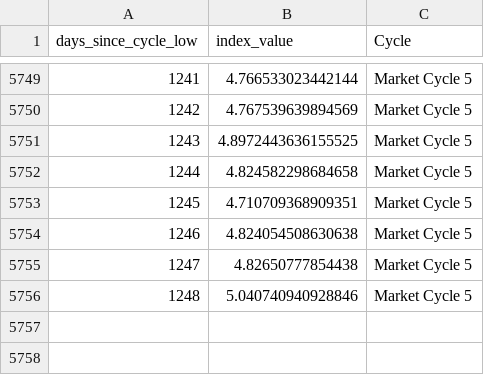
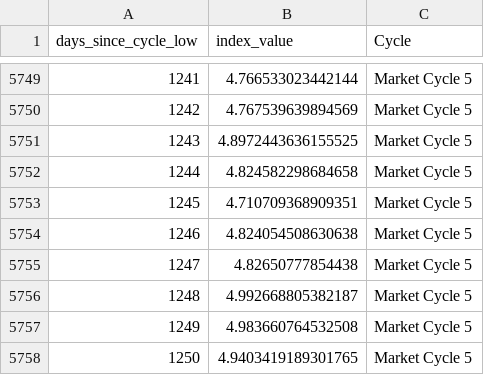
Before and after one commit to SecretSatoshis/Bitcoin-Report-Library, a CSV file: csv/cycle_low_data.csv, drawn as a sheet; only a part is shown, gaps mark what is left out.

```diff
--- a/csv/cycle_low_data.csv
+++ b/csv/cycle_low_data.csv
@@ -5755,2 +5755,4 @@ days_since_cycle_low,index_value,Cycle
 1247,4.82650777854438,Market Cycle 5
-1248,5.040740940928846,Market Cycle 5
+1248,4.992668805382187,Market Cycle 5
+1249,4.983660764532508,Market Cycle 5
+1250,4.9403419189301765,Market Cycle 5
```
Also changed, not shown: csv/drawdown_data.csv, csv/fundamentals_table.csv, 13 other files.
